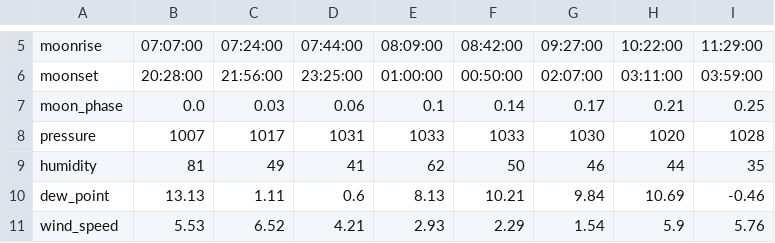
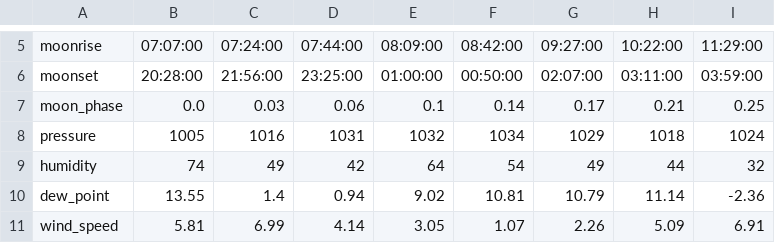
Before and after one commit to jdavid54/jupyter_notebooks, a CSV file: week.csv, drawn as a sheet; only a part is shown, gaps mark what is left out; the diff covers the shown part only.

```diff
--- a/week.csv
+++ b/week.csv
@@ -7,5 +7,5 @@ moonset,20:28:00,21:56:00,23:25:00,01:00:00,00:50:00,02:07:00,03:11:00,03:59:00
 moon_phase,0.0,0.03,0.06,0.1,0.14,0.17,0.21,0.25
-pressure,1007,1017,1031,1033,1033,1030,1020,1028
-humidity,81,49,41,62,50,46,44,35
-dew_point,13.13,1.11,0.6,8.13,10.21,9.84,10.69,-0.46
-wind_speed,5.53,6.52,4.21,2.93,2.29,1.54,5.9,5.76
+pressure,1005,1016,1031,1032,1034,1029,1018,1024
+humidity,74,49,42,64,54,49,44,32
+dew_point,13.55,1.4,0.94,9.02,10.81,10.79,11.14,-2.36
+wind_speed,5.81,6.99,4.14,3.05,1.07,2.26,5.09,6.91
```
Also changed, not shown: 27 edited cells elsewhere in this file, conso_par_jour.csv, demain.csv, 3 other files.
